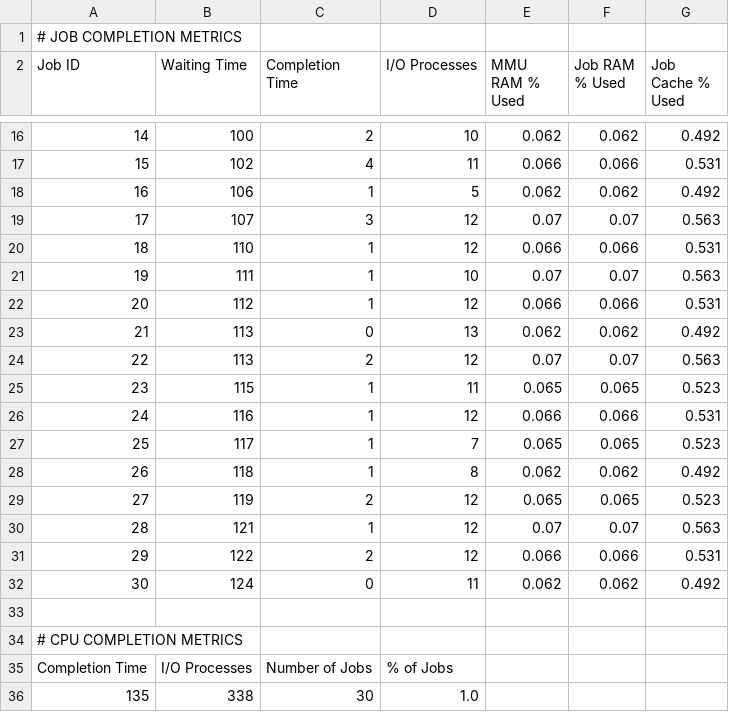
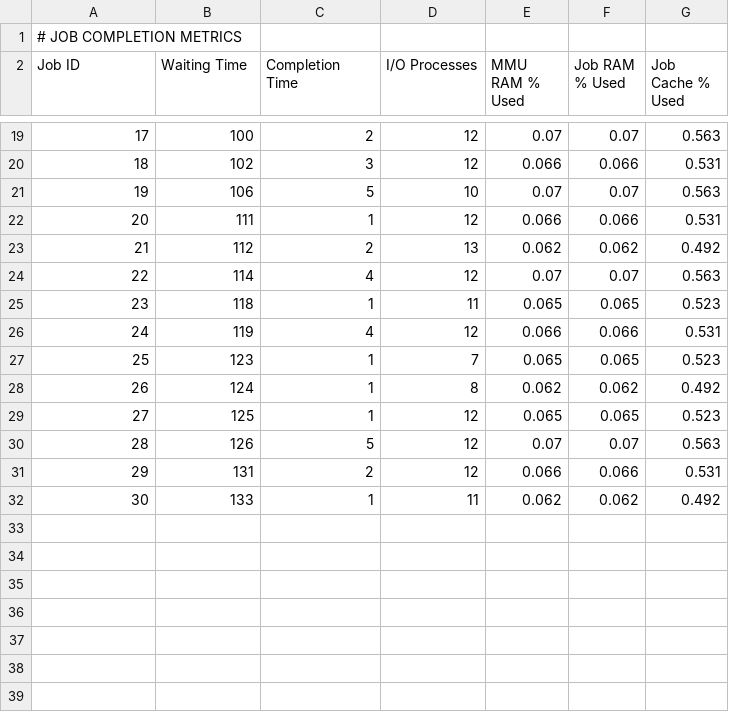
Before and after one commit to marilynmarcos/os_cs3502, a CSV file: metrics/fifo-1-core.csv, drawn as a sheet; only a part is shown, gaps mark what is left out; removed rows and columns are numbered as before the commit, all else as after; the diff covers the shown part only; the diff names each change by its address in the sheet, - before the commit and + after, or states it on an @@ line.

Commit message:
Metrics updated

```diff
--- a/metrics/fifo-1-core.csv
+++ b/metrics/fifo-1-core.csv
@@ column A (Job ID) renumbered between rows 14 and 20 @@
-D19 (I/O Processes): 10
+D19 (I/O Processes): 12
-E19 (MMU RAM % Used): 0.062
+E19 (MMU RAM % Used): 0.07
-F19 (Job RAM % Used): 0.062
+F19 (Job RAM % Used): 0.07
-G19 (Job Cache % Used): 0.492
+G19 (Job Cache % Used): 0.563
-C20 (Completion Time): 4
+C20 (Completion Time): 3
-D20 (I/O Processes): 11
+D20 (I/O Processes): 12
-row 18: 16 | 106 | 1 | 5 | 0.062 | 0.062 | 0.492
-row 19: 17 | 107 | 3 | 12 | 0.07 | 0.07 | 0.563
-row 20: 18 | 110 | 1 | 12 | 0.066 | 0.066 | 0.531
-B21 (Waiting Time): 111
+B21 (Waiting Time): 106
-C21 (Completion Time): 1
+C21 (Completion Time): 5
-B22 (Waiting Time): 112
+B22 (Waiting Time): 111
-B23 (Waiting Time): 113
+B23 (Waiting Time): 112
-C23 (Completion Time): 0
+C23 (Completion Time): 2
-B24 (Waiting Time): 113
+B24 (Waiting Time): 114
-C24 (Completion Time): 2
+C24 (Completion Time): 4
-B25 (Waiting Time): 115
+B25 (Waiting Time): 118
-B26 (Waiting Time): 116
+B26 (Waiting Time): 119
-C26 (Completion Time): 1
+C26 (Completion Time): 4
-B27 (Waiting Time): 117
+B27 (Waiting Time): 123
-B28 (Waiting Time): 118
+B28 (Waiting Time): 124
-B29 (Waiting Time): 119
+B29 (Waiting Time): 125
-C29 (Completion Time): 2
+C29 (Completion Time): 1
-B30 (Waiting Time): 121
+B30 (Waiting Time): 126
-C30 (Completion Time): 1
+C30 (Completion Time): 5
-B31 (Waiting Time): 122
+B31 (Waiting Time): 131
-B32 (Waiting Time): 124
+B32 (Waiting Time): 133
-C32 (Completion Time): 0
+C32 (Completion Time): 1
-row 33: (empty)
-row 34: # CPU COMPLETION METRICS
-row 35: Completion Time | I/O Processes | Number of Jobs | % of Jobs
-row 36: 135 | 338 | 30 | 1.0
```
Also changed, not shown: 4 added rows, 1 removed row and 24 edited cells elsewhere in this file, metrics/priority-1-core.csv, 2 other files.
